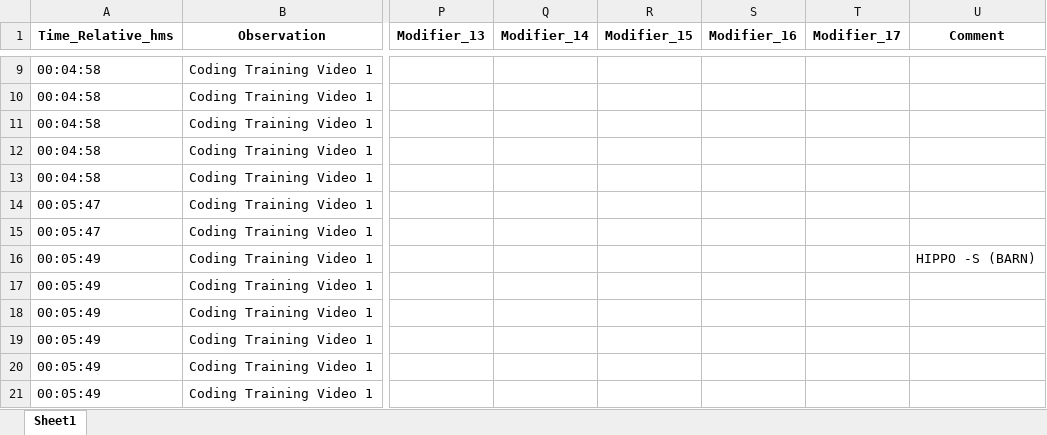
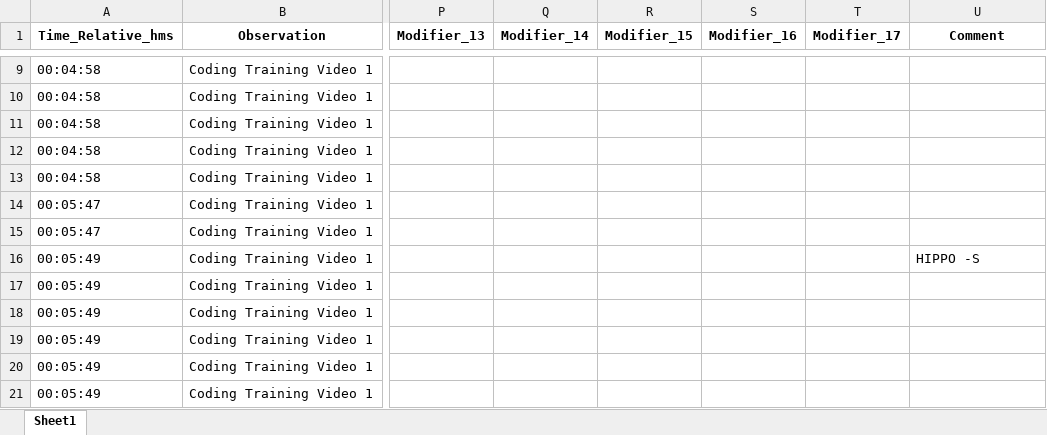
Before and after one commit to rozinanastyona-sketch/Coding-checker-, an Excel workbook: reference_keys/KEY_Video_1.xlsx, sheet Sheet1, drawn as a sheet; only a part is shown, gaps mark what is left out; values as stored, in another font and other column widths than the file's, no borders; the diff names each change by its address in the sheet, - before the commit and + after, or states it on an @@ line.

```diff
--- a/reference_keys/KEY_Video_1.xlsx (sheet Sheet1)
+++ b/reference_keys/KEY_Video_1.xlsx (sheet Sheet1)
-U16 (Comment): HIPPO -S (BARN)
+U16 (Comment): HIPPO -S
```
Also changed, not shown: 1 other file.
